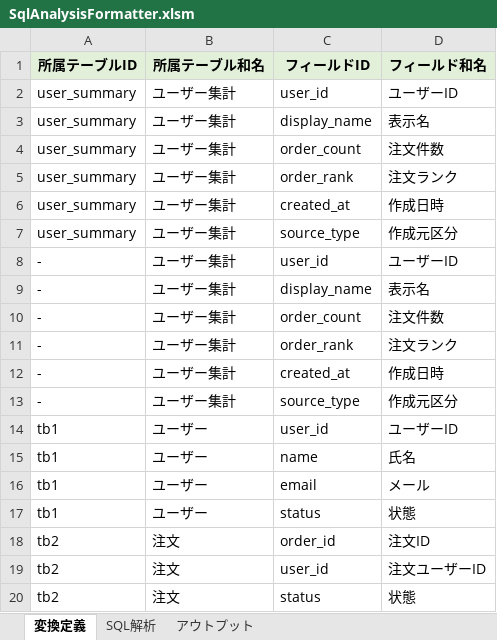
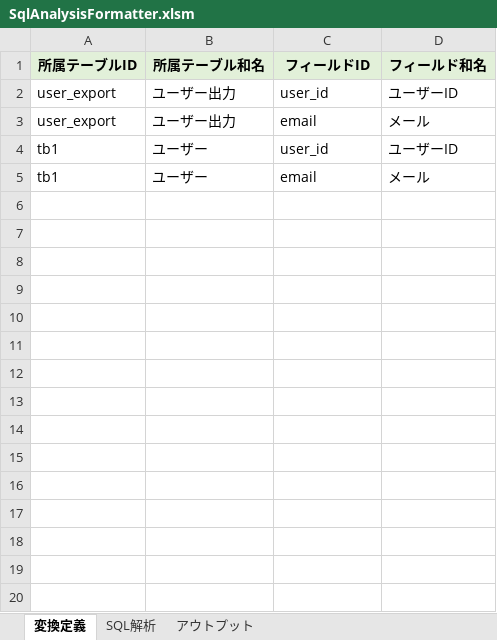
Before and after one commit to SSsan-00/sql-analyzer-formatter-vba, an Excel workbook: SqlAnalysisFormatter.xlsm, sheet 変換定義, drawn as a sheet; values as stored, in another font and other column widths than the file's, no borders; removed rows and columns are numbered as before the commit, all else as after; the diff names each change by its address in the sheet, - before the commit and + after, or states it on an @@ line.

```diff
--- a/SqlAnalysisFormatter.xlsm (sheet 変換定義)
+++ b/SqlAnalysisFormatter.xlsm (sheet 変換定義)
-A2 (所属テーブルID): user_summary
+A2 (所属テーブルID): user_export
-B2 (所属テーブル和名): ユーザー集計
+B2 (所属テーブル和名): ユーザー出力
-row 3: user_summary | ユーザー集計 | display_name | 表示名
-row 4: user_summary | ユーザー集計 | order_count | 注文件数
-row 5: user_summary | ユーザー集計 | order_rank | 注文ランク
-row 6: user_summary | ユーザー集計 | created_at | 作成日時
-row 7: user_summary | ユーザー集計 | source_type | 作成元区分
-row 8: - | ユーザー集計 | user_id | ユーザーID
-row 9: - | ユーザー集計 | display_name | 表示名
-row 10: - | ユーザー集計 | order_count | 注文件数
-row 11: - | ユーザー集計 | order_rank | 注文ランク
-row 12: - | ユーザー集計 | created_at | 作成日時
-row 13: - | ユーザー集計 | source_type | 作成元区分
+row 3: user_export | ユーザー出力 | email | メール
-row 15: tb1 | ユーザー | name | 氏名
-row 17: tb1 | ユーザー | status | 状態
-row 18: tb2 | 注文 | order_id | 注文ID
-row 19: tb2 | 注文 | user_id | 注文ユーザーID
-row 20: tb2 | 注文 | status | 状態
```
Also changed, not shown: sheet アウトプット, sheet SQL解析, 3 other files.
